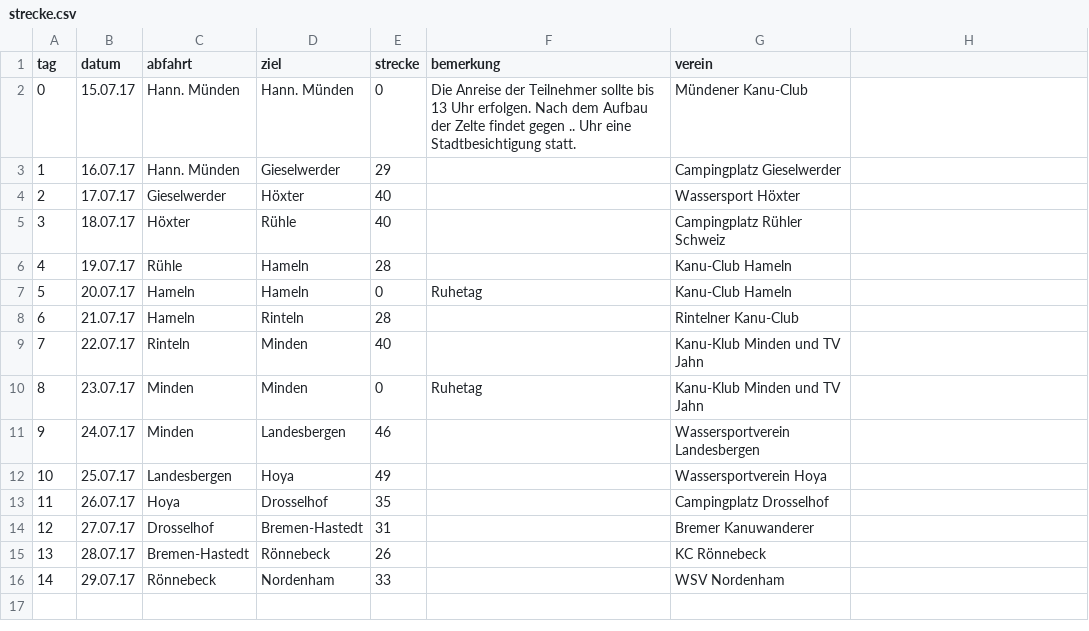
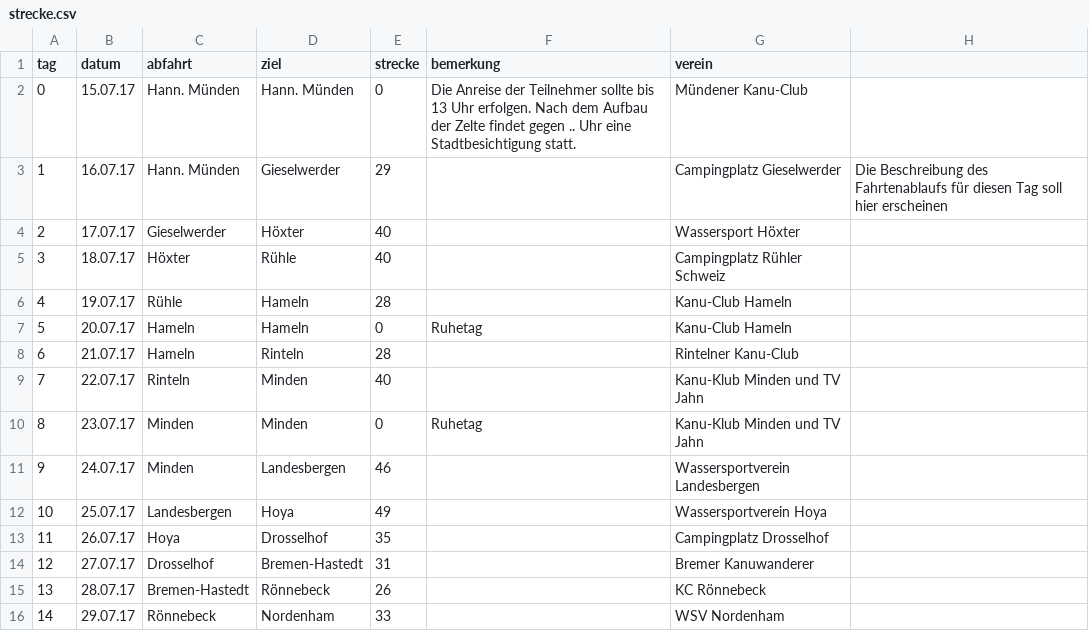
Before and after one commit to Weserfahrt/weserfahrt.github.io, a CSV file: _data/strecke.csv, drawn as a sheet.

Commit message:
Update strecke.csv

```diff
--- a/_data/strecke.csv
+++ b/_data/strecke.csv
@@ -2,3 +2,3 @@ tag,datum,abfahrt,ziel,strecke,bemerkung,verein
 0,15.07.17,Hann. Münden,Hann. Münden,0,Die Anreise der Teilnehmer sollte bis 13 Uhr erfolgen. Nach dem Aufbau der Zelte findet gegen .. Uhr eine Stadtbesichtigung statt.,Mündener Kanu-Club
-1,16.07.17,Hann. Münden,Gieselwerder,29,,Campingplatz Gieselwerder
+1,16.07.17,Hann. Münden,Gieselwerder,29,,Campingplatz Gieselwerder,Die Beschreibung des Fahrtenablaufs für diesen Tag soll hier erscheinen
 2,17.07.17,Gieselwerder,Höxter,40,,Wassersport Höxter
```
